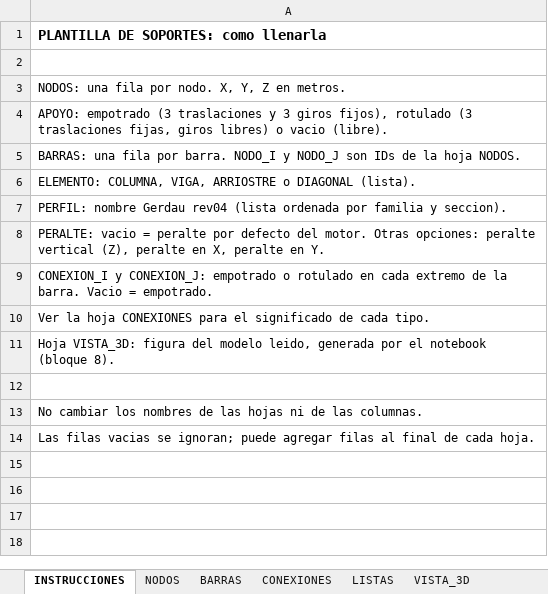
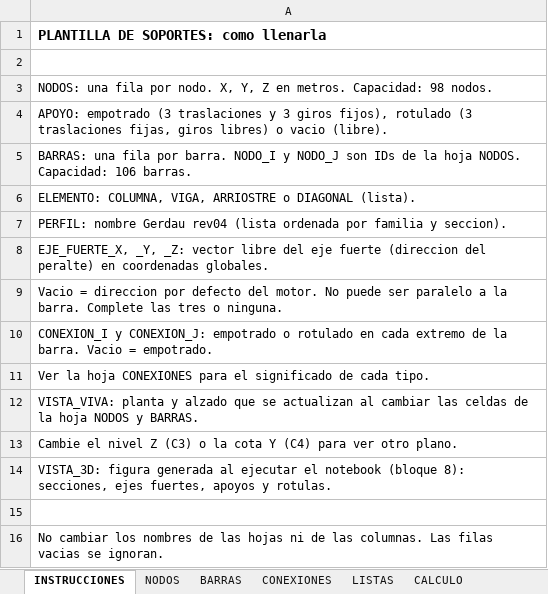
Before and after one commit to mrubilar84-ship-it/APLICACION-CARGAS-FLEXIBILIDAD-.S2K, an Excel workbook: plantilla_soportes.xlsx, sheet INSTRUCCIONES, drawn as a sheet; values as stored, in another font and other column widths than the file's, no borders; removed rows and columns are numbered as before the commit, all else as after; the diff names each change by its address in the sheet, - before the commit and + after, or states it on an @@ line.

```diff
--- a/plantilla_soportes.xlsx (sheet INSTRUCCIONES)
+++ b/plantilla_soportes.xlsx (sheet INSTRUCCIONES)
+sheet tab: CALCULO
-A3: …en metros.
+A3: …en metros. Capacidad: 98 nodos.
-A5: …hoja NODOS.
+A5: …hoja NODOS. Capacidad: 106 barras.
-A8: PERALTE: vacio = peralte por defecto del motor. Otras opciones: peralte vertical (Z), peralte en X, peralte en Y.
+A8: EJE_FUERTE_X, _Y, _Z: vector libre del eje fuerte (direccion del peralte) en coordenadas globales.
+row 9: Vacio = direccion por defecto del motor. No puede ser paralelo a la barra. Complete las tres o ninguna.
-A12: Hoja VISTA_3D: figura del modelo leido, generada por el notebook (bloque 8).
+A12: VISTA_VIVA: planta y alzado que se actualizan al cambiar las celdas de la hoja NODOS y BARRAS.
+row 13: Cambie el nivel Z (C3) o la cota Y (C4) para ver otro plano.
+row 14: VISTA_3D: figura generada al ejecutar el notebook (bloque 8): secciones, ejes fuertes, apoyos y rotulas.
-A16: …las columnas.
+A16: …las columnas. Las filas vacias se ignoran.
-row 14: Las filas vacias se ignoran; puede agregar filas al final de cada hoja.
```
Also changed, not shown: sheet BARRAS, sheet LISTAS, sheet VISTA_3D, other sheet tabs, charts or pictures, 1 other file.
